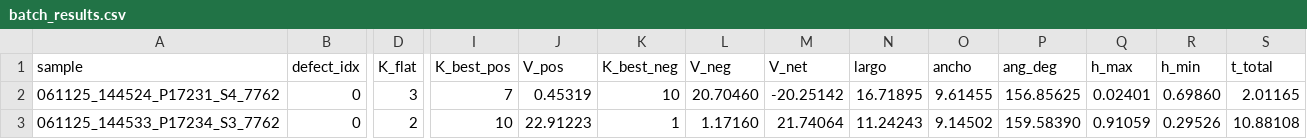
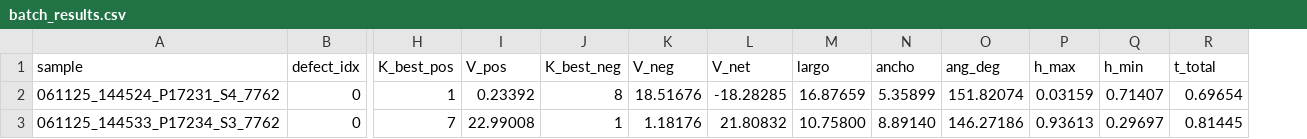
Before and after one commit to mario-musashi/filtro-sg-interpretacion-geometrica, a CSV file: splattings/batch_results.csv, drawn as a sheet; only a part is shown, gaps mark what is left out; removed rows and columns are numbered as before the commit, all else as after; the diff covers the shown part only; the diff names each change by its address in the sheet, - before the commit and + after, or states it on an @@ line.

```diff
--- a/splattings/batch_results.csv
+++ b/splattings/batch_results.csv
-column D (K_flat), rows 2-3: 3 | 2
-H2 (K_best_pos): 7
+H2 (K_best_pos): 1
-I2 (V_pos): 0.45319
+I2 (V_pos): 0.23392
-J2 (K_best_neg): 10
+J2 (K_best_neg): 8
-K2 (V_neg): 20.70460
+K2 (V_neg): 18.51676
-L2 (V_net): -20.25142
+L2 (V_net): -18.28285
-M2 (largo): 16.71895
+M2 (largo): 16.87659
-N2 (ancho): 9.61455
+N2 (ancho): 5.35899
-O2 (ang_deg): 156.85625
+O2 (ang_deg): 151.82074
-P2 (h_max): 0.02401
+P2 (h_max): 0.03159
-Q2 (h_min): 0.69860
+Q2 (h_min): 0.71407
-R2 (t_total): 2.01165
+R2 (t_total): 0.69654
-H3 (K_best_pos): 10
+H3 (K_best_pos): 7
-I3 (V_pos): 22.91223
+I3 (V_pos): 22.99008
-K3 (V_neg): 1.17160
+K3 (V_neg): 1.18176
-L3 (V_net): 21.74064
+L3 (V_net): 21.80832
-M3 (largo): 11.24243
+M3 (largo): 10.75800
-N3 (ancho): 9.14502
+N3 (ancho): 8.89140
-O3 (ang_deg): 159.58390
+O3 (ang_deg): 146.27186
-P3 (h_max): 0.91059
+P3 (h_max): 0.93613
-Q3 (h_min): 0.29526
+Q3 (h_min): 0.29697
-R3 (t_total): 10.88108
+R3 (t_total): 0.81445
```
Also changed, not shown: 64 edited cells elsewhere in this file, 5 other files.
